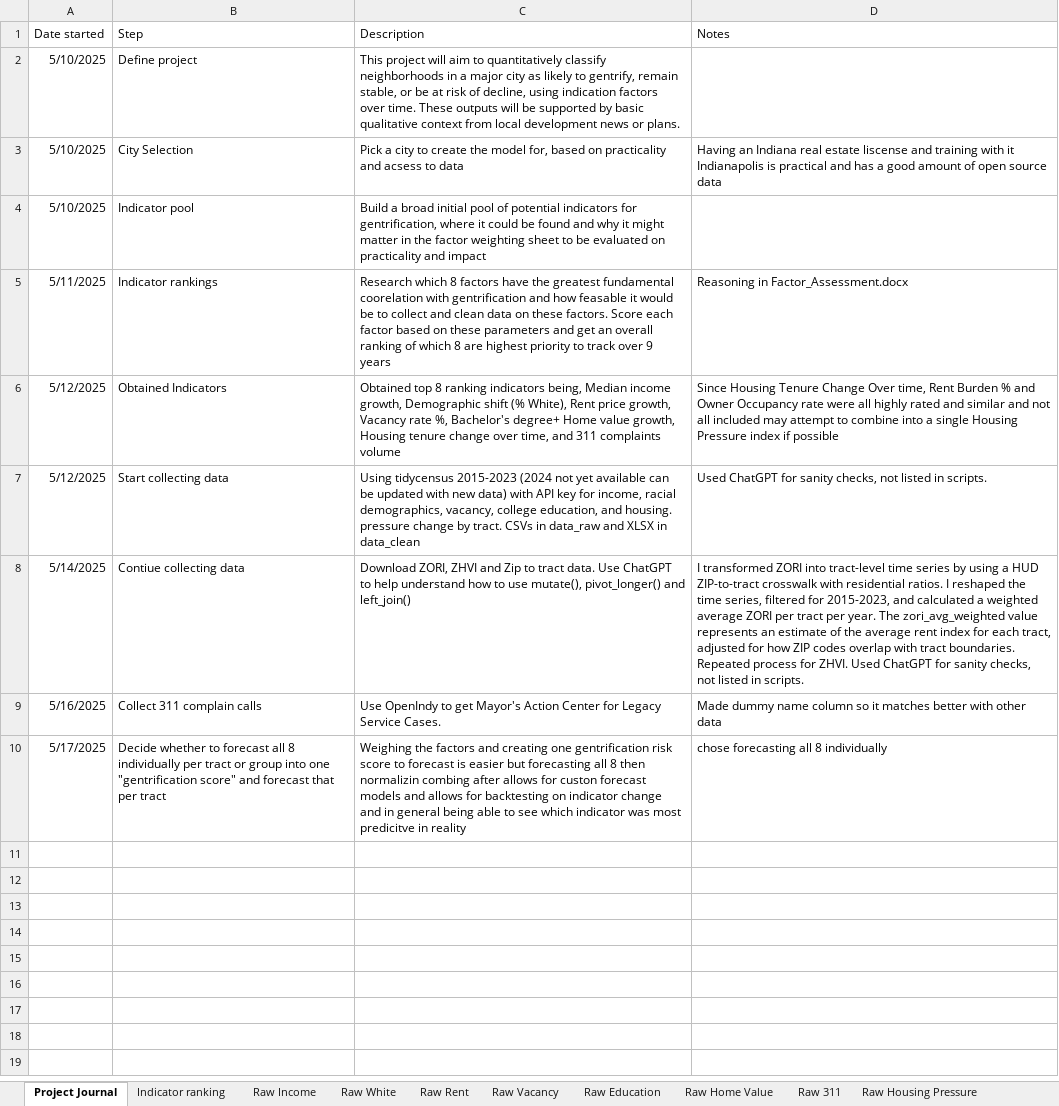
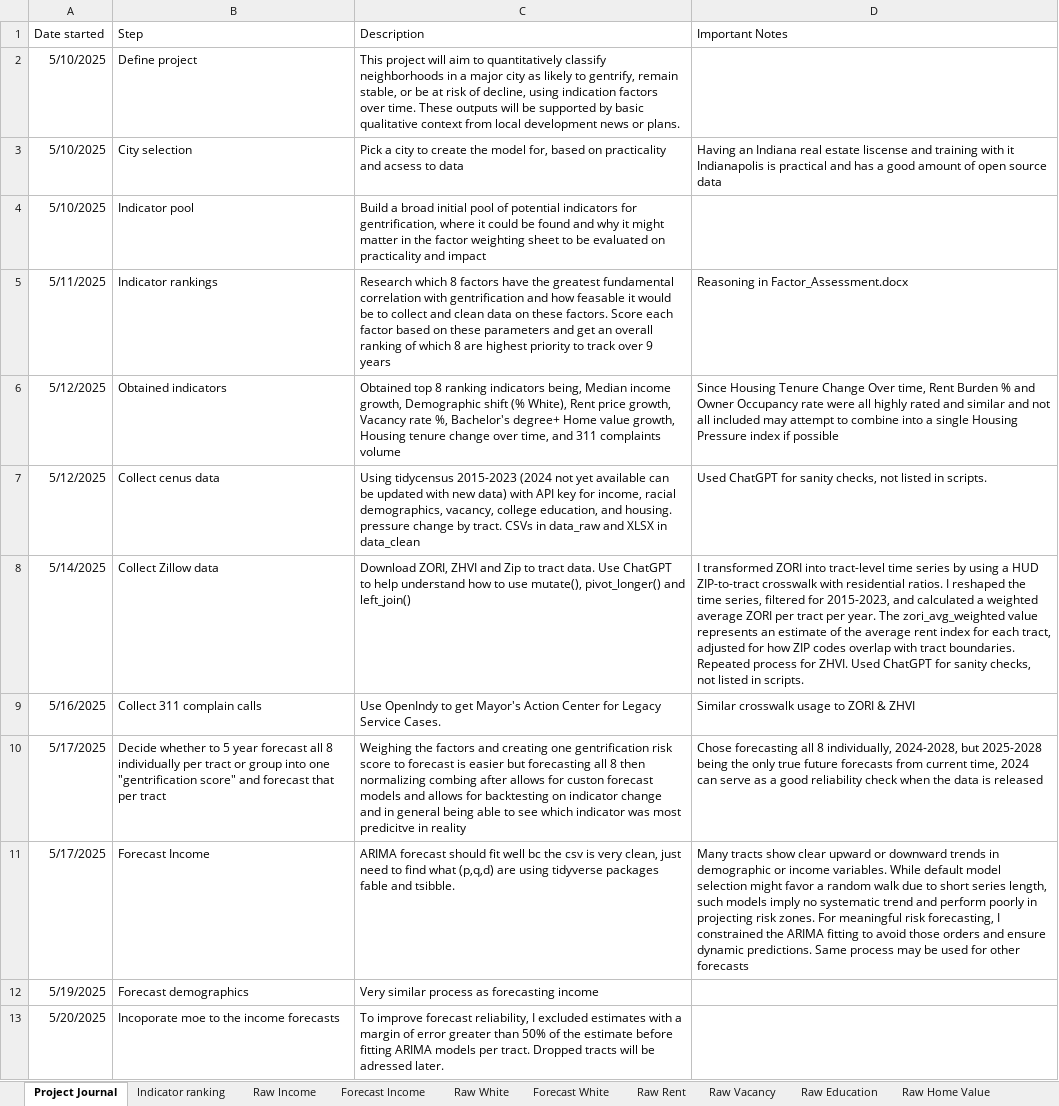
Before and after one commit to Tflaim23/gentrification-risk-index, an Excel workbook: gentrification_risk_index.xlsx, sheet Project Journal, drawn as a sheet; values as stored, in another font and other column widths than the file's, no borders; the diff names each change by its address in the sheet, - before the commit and + after, or states it on an @@ line.

Commit message:
Income and Demographic Forsecasts

```diff
--- a/gentrification_risk_index.xlsx (sheet Project Journal)
+++ b/gentrification_risk_index.xlsx (sheet Project Journal)
+sheet tab: Forecast Income
+sheet tab: Forecast White
-D1: Notes
+D1: Important Notes
-B3 (Step): City Selection
+B3 (Step): City selection
-C5 (Description): …greatest fundamental coorelation with gentrification…
+C5 (Description): …greatest fundamental correlation with gentrification…
-B6 (Step): Obtained Indicators
+B6 (Step): Obtained indicators
-B7 (Step): Start collecting data
+B7 (Step): Collect cenus data
-B8 (Step): Contiue collecting data
+B8 (Step): Collect Zillow data
-D9 (Important Notes): Made dummy name column so it matches better with other data
+D9 (Important Notes): Similar crosswalk usage to ZORI & ZHVI
-B10 (Step): …whether to forecast all…
+B10 (Step): …whether to 5 year forecast all…
-C10 (Description): …8 then normalizin combing after…
+C10 (Description): …8 then normalizing combing after…
-D10 (Important Notes): chose forecasting all 8 individually
+D10 (Important Notes): Chose forecasting all 8 individually, 2024-2028, but 2025-2028 being the only true future forecasts from current time, 2024 can serve as a good reliability check when the data is released
+row 11: 5/17/2025 | Forecast Income | ARIMA forecast should fit well bc the csv is very clean, just need to find what (p,q,d) are using tidyverse packages fable and tsibble. | Many tracts show clear upward or downward trends in demographic or income variables. While default model selection might favor a random walk due to short series length, such models imply no systematic trend and perform poorly in projecting risk zones. For meaningful risk forecasting, I constrained the ARIMA fitting to avoid those orders and ensure dynamic predictions. Same process may be used for other forecasts
+row 12: 5/19/2025 | Forecast demographics | Very similar process as forecasting income
+row 13: 5/20/2025 | Incoporate moe to the income forecasts | To improve forecast reliability, I excluded estimates with a margin of error greater than 50% of the estimate before fitting ARIMA models per tract. Dropped tracts will be adressed later.
```
Also changed, not shown: sheet Raw Income, data_clean/income_by_tract.xlsx, 16 other files.
